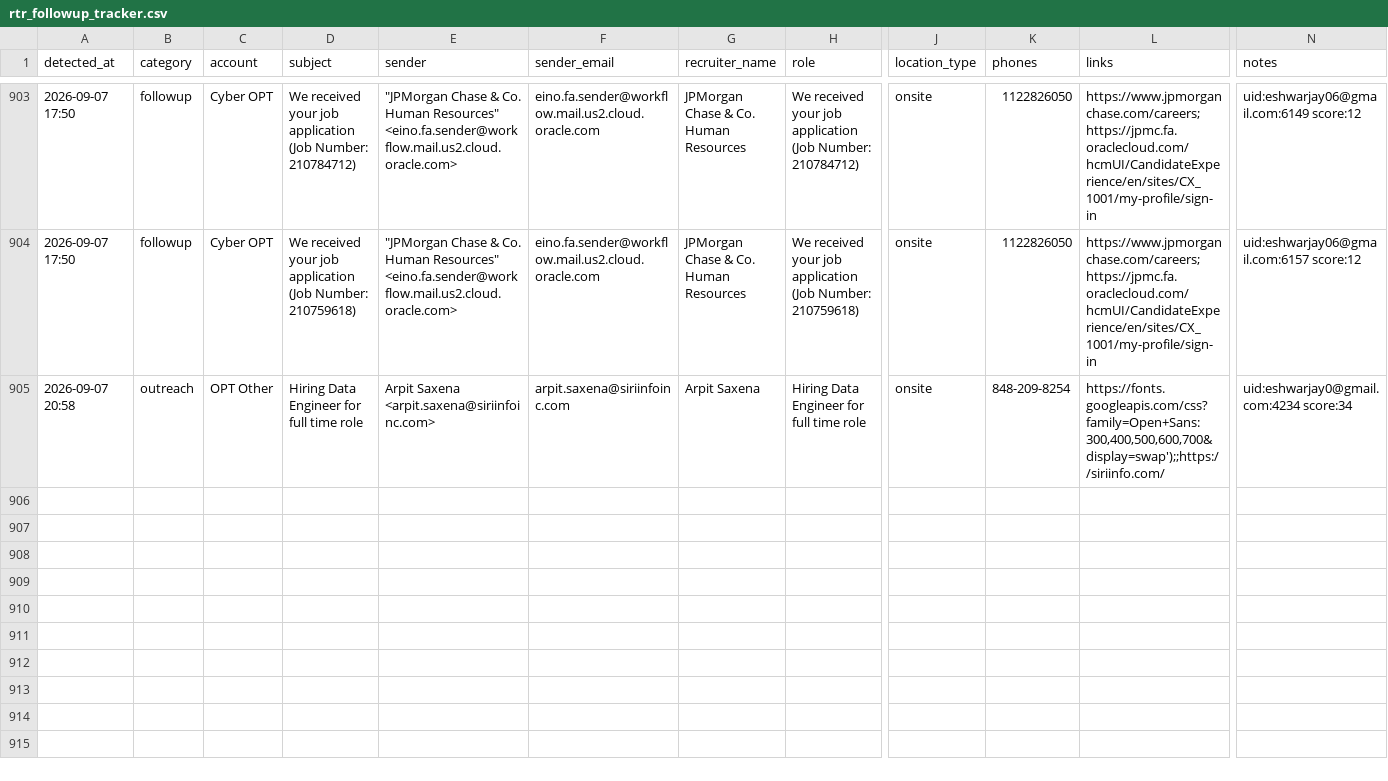
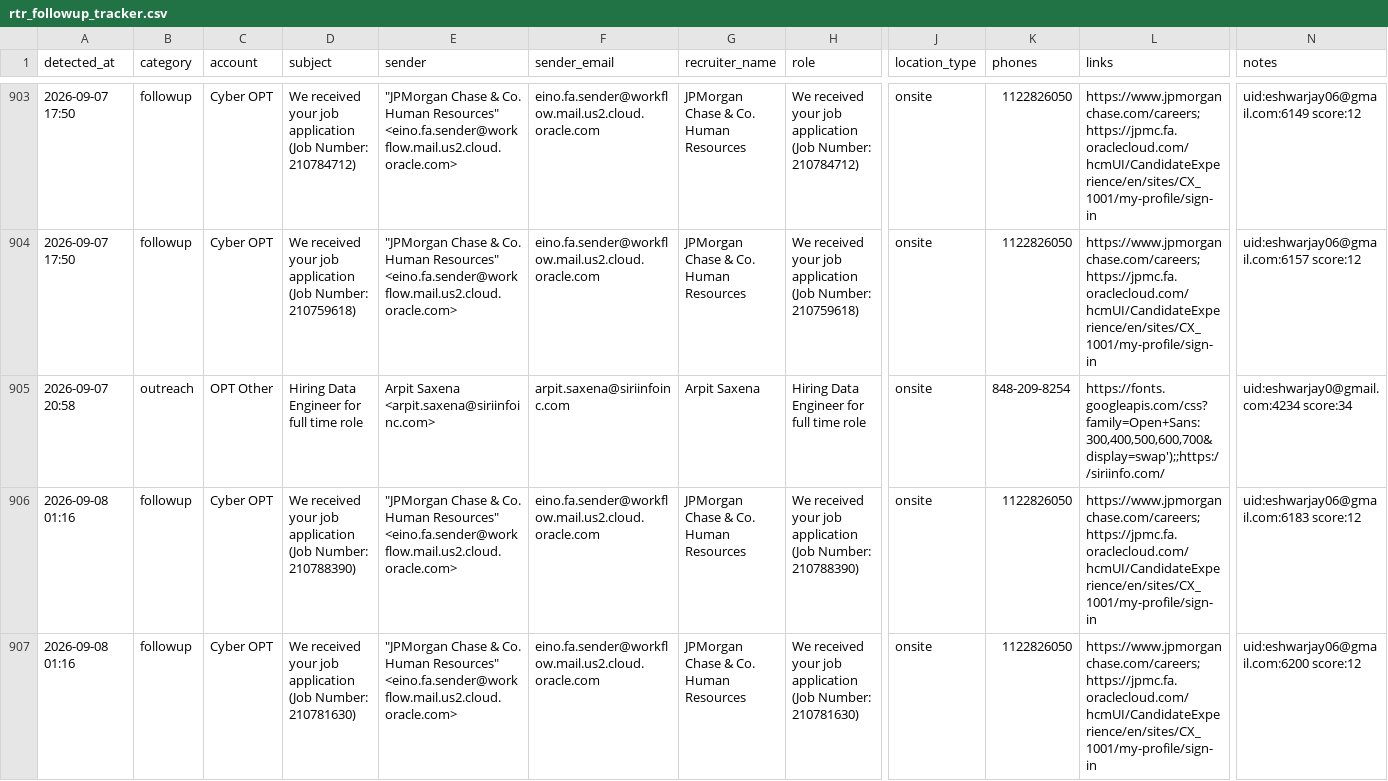
Before and after one commit to eshwarjay0-delS/gmail-watcher, a CSV file: data/rtr_followup_tracker.csv, drawn as a sheet; only a part is shown, gaps mark what is left out; rows hold the shown columns only; ↵ is a line break in a cell; the diff covers the shown part only; the diff names each change by its address in the sheet, - before the commit and + after, or states it on an @@ line.

```diff
--- a/data/rtr_followup_tracker.csv
+++ b/data/rtr_followup_tracker.csv
+row 906: 2026-09-08 01:16 | followup | Cyber OPT | We received your job application (Job Number: 210788390) | "JPMorgan Chase & Co. Human Resources" ↵ <eino.fa.sender@workflow.mail.us2.cloud.oracle.com> | eino.fa.sender@workflow.mail.us2.cloud.oracle.com | JPMorgan Chase & Co. Human Resources | We received your job application (Job Number: 210788390) | onsite | 1122826050 | https://www.jpmorganchase.com/careers;https://jpmc.fa.oraclecloud.com/hcmUI/CandidateExperience/en/sites/CX_1001/my-profile/sign-in | uid:eshwarjay06@gmail.com:6183 score:12
+row 907: 2026-09-08 01:16 | followup | Cyber OPT | We received your job application (Job Number: 210781630) | "JPMorgan Chase & Co. Human Resources" ↵ <eino.fa.sender@workflow.mail.us2.cloud.oracle.com> | eino.fa.sender@workflow.mail.us2.cloud.oracle.com | JPMorgan Chase & Co. Human Resources | We received your job application (Job Number: 210781630) | onsite | 1122826050 | https://www.jpmorganchase.com/careers;https://jpmc.fa.oraclecloud.com/hcmUI/CandidateExperience/en/sites/CX_1001/my-profile/sign-in | uid:eshwarjay06@gmail.com:6200 score:12
```
Also changed, not shown: 2 added rows elsewhere in this file, 3 other files.
